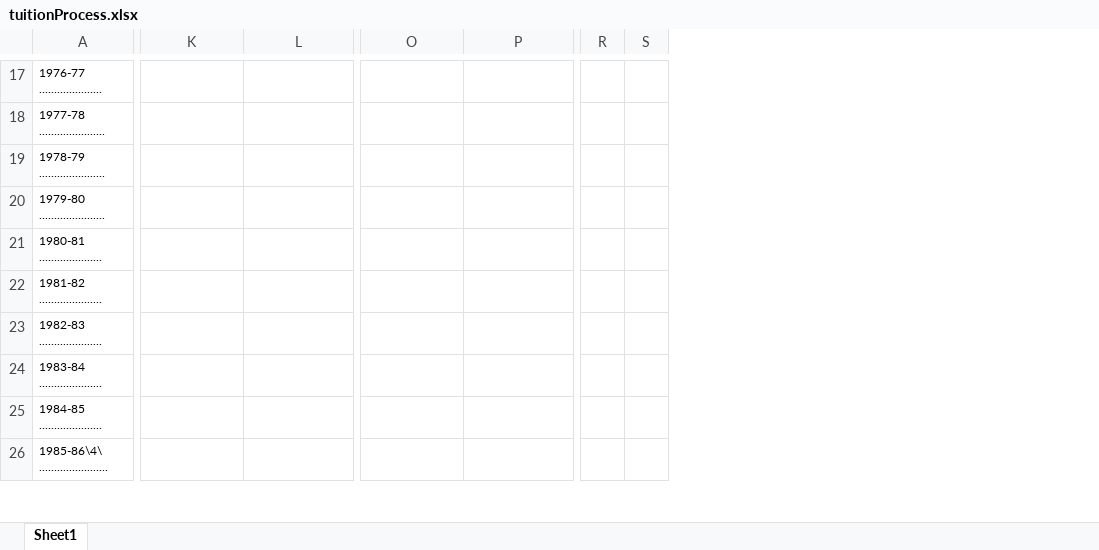
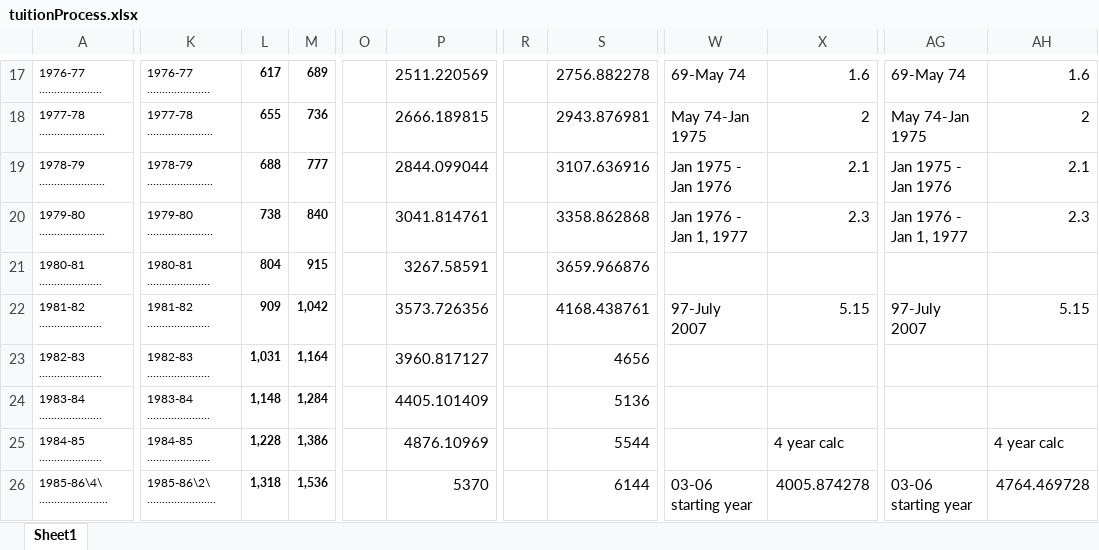
Before and after one commit to ScrippsDC/updateMillennials, an Excel workbook: tuitionProcess.xlsx, sheet Sheet1, drawn as a sheet; only a part is shown, gaps mark what is left out; values as stored, in another font and other column widths than the file's, no borders; removed rows and columns are numbered as before the commit, all else as after; the diff covers the shown part only; the diff names each change by its address in the sheet, - before the commit and + after, or states it on an @@ line.

```diff
--- a/tuitionProcess.xlsx (sheet Sheet1)
+++ b/tuitionProcess.xlsx (sheet Sheet1)
+column K, rows 17-26: 1976-77 ..................... | 1977-78 ...................... | 1978-79 ...................... | 1979-80 ...................... | 1980-81 ..................... | 1981-82 ..................... | 1982-83 ..................... | 1983-84 ..................... | 1984-85 ..................... | 1985-86\2\ .......................
+column L, rows 17-26: 617 | 655 | 688 | 738 | 804 | 909 | 1,031 | 1,148 | 1,228 | 1,318
+column M, rows 17-26: 689 | 736 | 777 | 840 | 915 | 1,042 | 1,164 | 1,284 | 1,386 | 1,536
+column O, empty
+column P, rows 17-26: 2511.220569 | 2666.189815 | 2844.099044 | 3041.814761 | 3267.58591 | 3573.726356 | 3960.817127 | 4405.101409 | 4876.10969 | 5370
+column R, empty
+column S, rows 17-26: 2756.882278 | 2943.876981 | 3107.636916 | 3358.862868 | 3659.966876 | 4168.438761 | 4656 | 5136 | 5544 | 6144
-column R, empty
-column S, empty
-W17: (empty)
+W17: 69-May 74
-X17: (empty)
+X17: 1.6
-AG17: (empty)
+AG17: 69-May 74
-AH17: (empty)
+AH17: 1.6
-W18: (empty)
+W18: May 74-Jan 1975
-X18: (empty)
+X18: 2
-AG18: (empty)
+AG18: May 74-Jan 1975
-AH18: (empty)
+AH18: 2
-W19: (empty)
+W19: Jan 1975 - Jan 1976
-X19: (empty)
+X19: 2.1
-AG19: (empty)
+AG19: Jan 1975 - Jan 1976
-AH19: (empty)
+AH19: 2.1
-W20: (empty)
+W20: Jan 1976 - Jan 1, 1977
-X20: (empty)
+X20: 2.3
-AG20: (empty)
+AG20: Jan 1976 - Jan 1, 1977
-AH20: (empty)
+AH20: 2.3
-W22: (empty)
+W22: 97-July 2007
-X22: (empty)
+X22: 5.15
-AG22: (empty)
+AG22: 97-July 2007
-AH22: (empty)
+AH22: 5.15
-X25: (empty)
+X25: 4 year calc
-AH25: (empty)
+AH25: 4 year calc
-W26: (empty)
+W26: 03-06 starting year
-X26: (empty)
+X26: 4005.874278
-AG26: (empty)
+AG26: 03-06 starting year
-AH26: (empty)
+AH26: 4764.469728
```
Also changed, not shown: 12 added columns, 2 removed columns and 25 edited cells elsewhere in this sheet, 7 other files.
